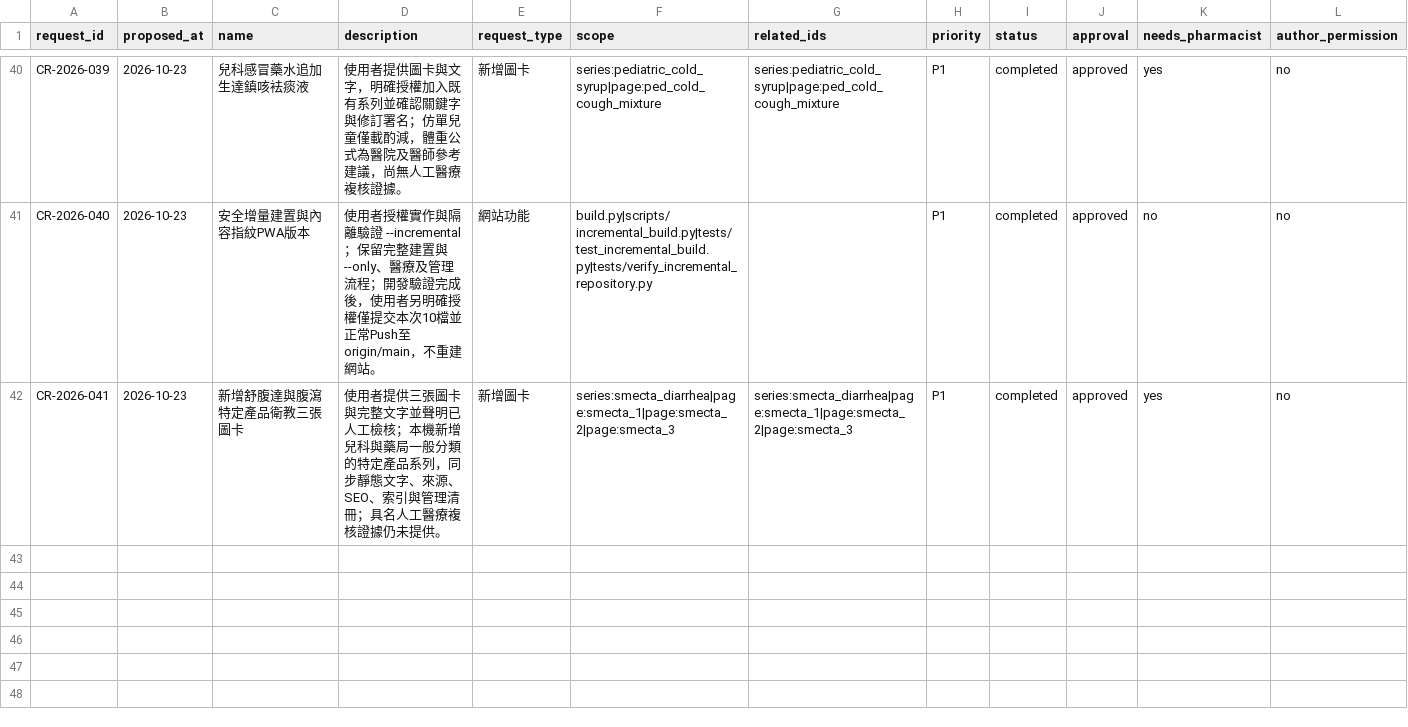
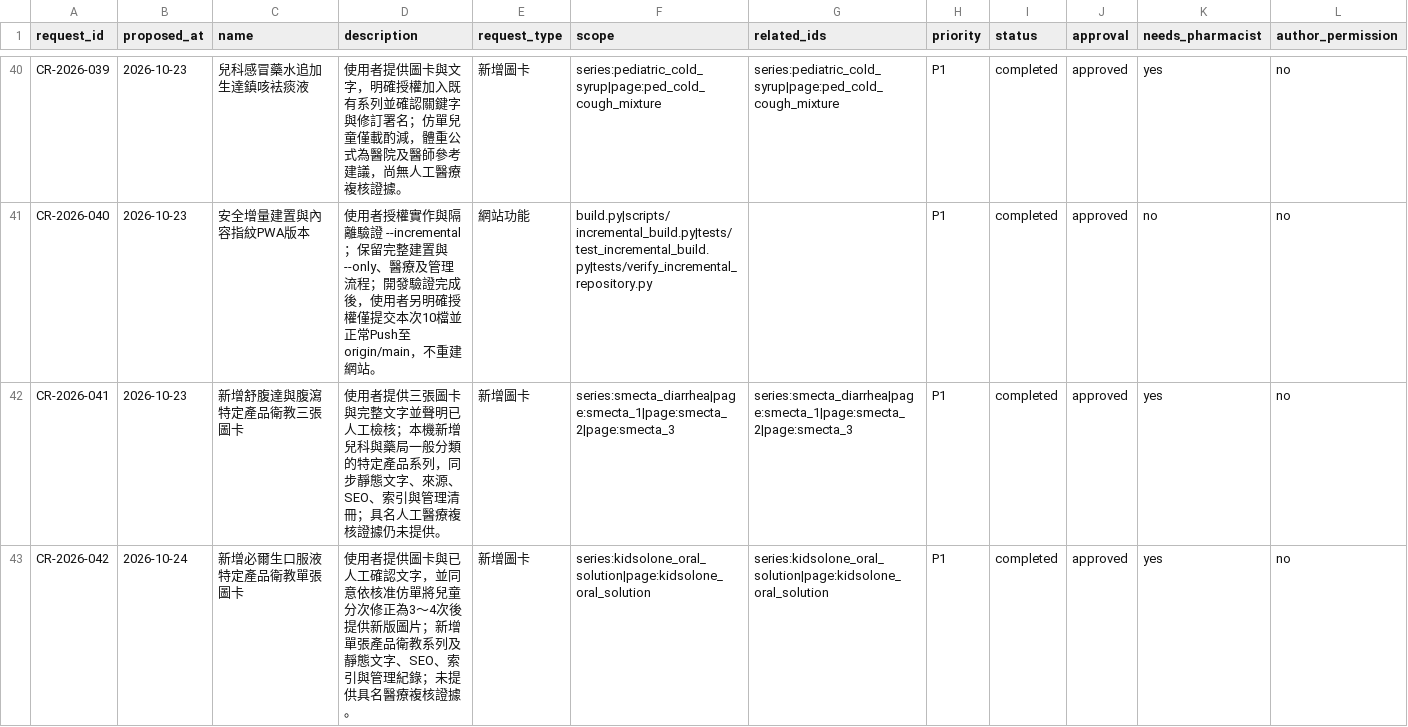
Before and after one commit to liaoweihung/pteduimg, a CSV file: docs/project-management/change-requests.csv, drawn as a sheet; only a part is shown, gaps mark what is left out; rows hold the shown columns only; the diff names each change by its address in the sheet, - before the commit and + after, or states it on an @@ line.

```diff
--- a/docs/project-management/change-requests.csv
+++ b/docs/project-management/change-requests.csv
+row 43: CR-2026-042 | 2026-10-24 | 新增必爾生口服液特定產品衛教單張圖卡 | 使用者提供圖卡與已人工確認文字，並同意依核准仿單將兒童分次修正為3～4次後提供新版圖片；新增單張產品衛教系列及靜態文字、SEO、索引與管理紀錄；未提供具名醫療複核證據。 | 新增圖卡 | series:kidsolone_oral_solution|page:kidsolone_oral_solution | series:kidsolone_oral_solution|page:kidsolone_oral_solution | P1 | completed | approved | yes | no
```
Also changed, not shown: docs/project-management/content-relations.csv, docs/project-management/page-inventory.csv, 13 other files.
